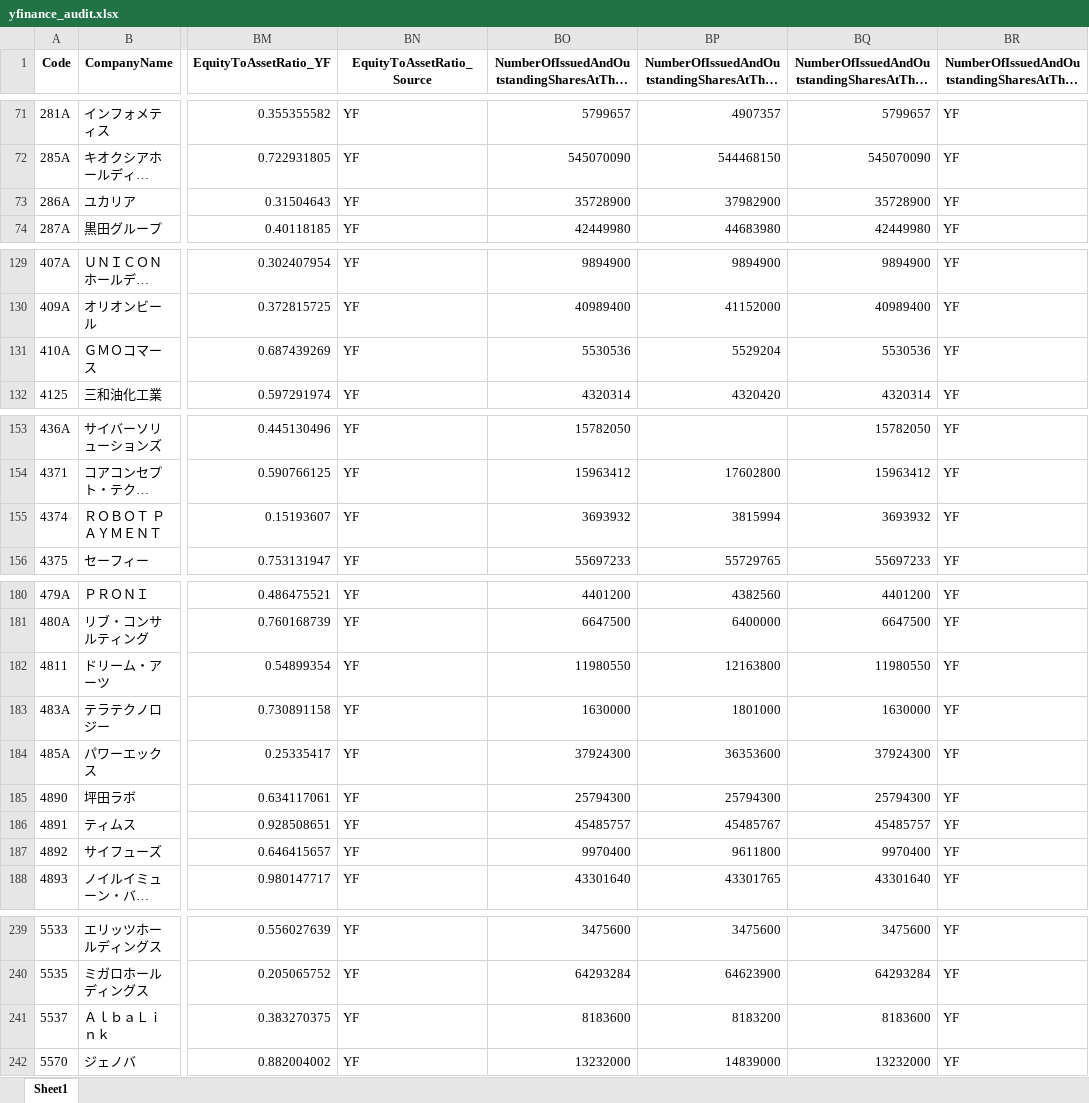
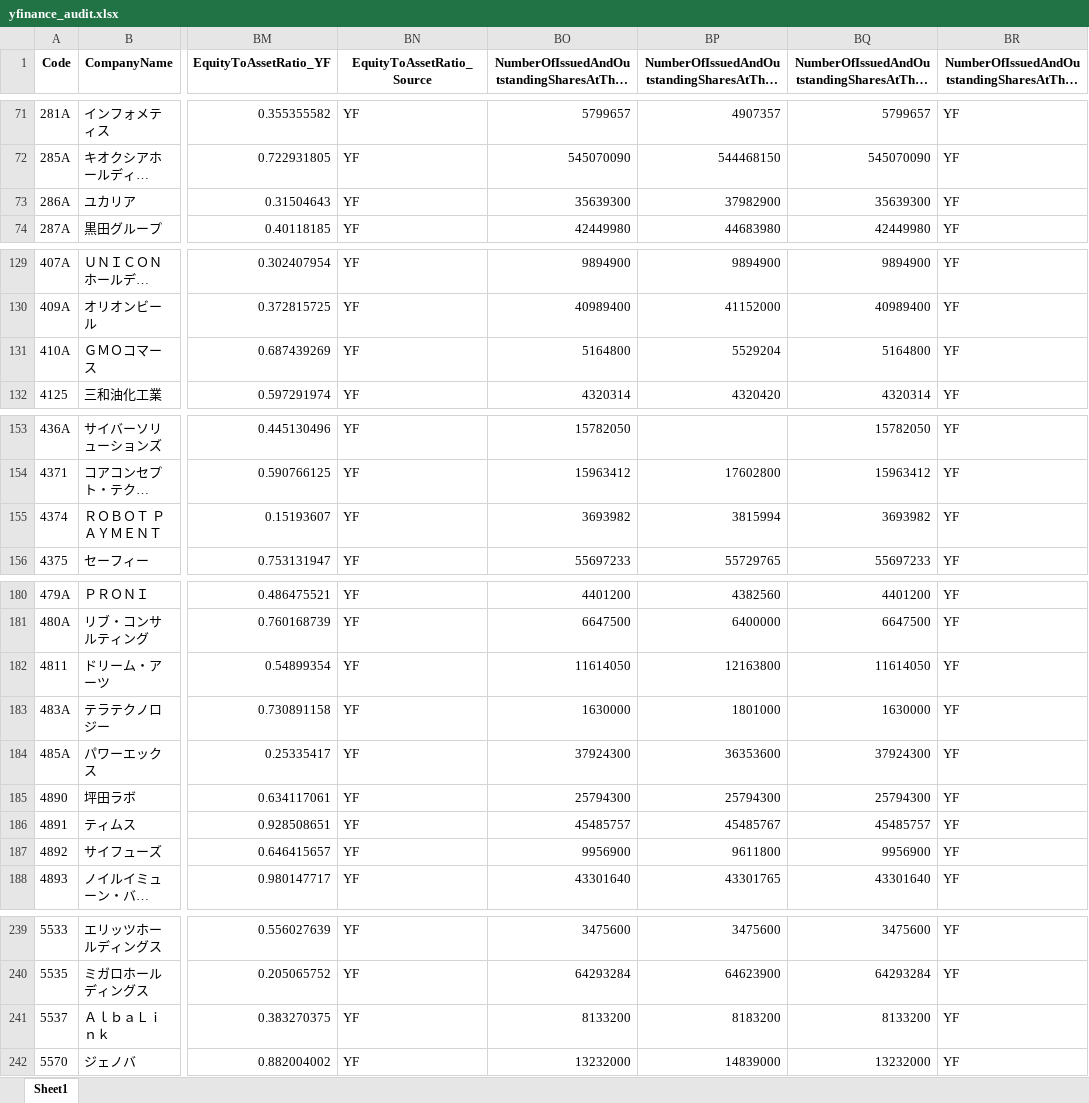
Before and after one commit to mzinvestment1105/mizuki-fund, an Excel workbook: bi/outputs/yfinance_audit.xlsx, sheet Sheet1, drawn as a sheet; only a part is shown, gaps mark what is left out; long unchanged cells end in …; values as stored, in another font and other column widths than the file's, no borders; the diff covers the shown part only; the diff names each change by its address in the sheet, - before the commit and + after, or states it on an @@ line.

```diff
--- a/bi/outputs/yfinance_audit.xlsx (sheet Sheet1)
+++ b/bi/outputs/yfinance_audit.xlsx (sheet Sheet1)
-BO73: 35728900
+BO73: 35639300
-BQ73: 35728900
+BQ73: 35639300
-BO131: 5530536
+BO131: 5164800
-BQ131: 5530536
+BQ131: 5164800
-BO155: 3693932
+BO155: 3693982
-BQ155: 3693932
+BQ155: 3693982
-BO182: 11980550
+BO182: 11614050
-BQ182: 11980550
+BQ182: 11614050
-BO187: 9970400
+BO187: 9956900
-BQ187: 9970400
+BQ187: 9956900
-BO241: 8183600
+BO241: 8133200
-BQ241: 8183600
+BQ241: 8133200
```
Also changed, not shown: 31 edited cells elsewhere in this sheet, bi/outputs/screening_master_data_gaps.xlsx, 4 other files.
